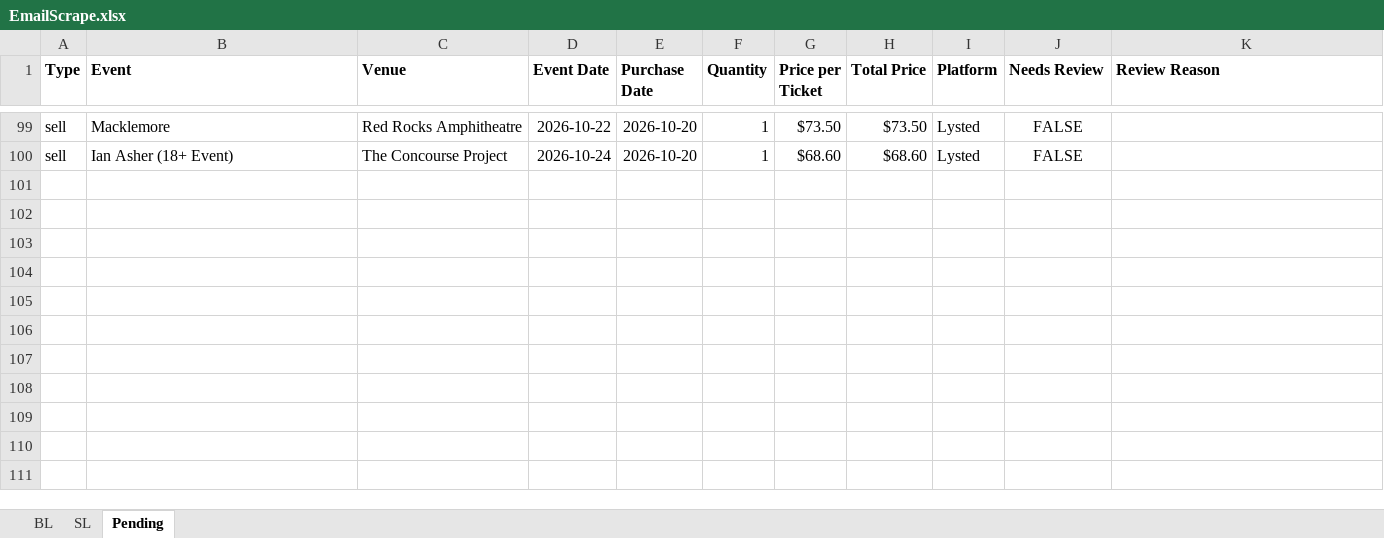
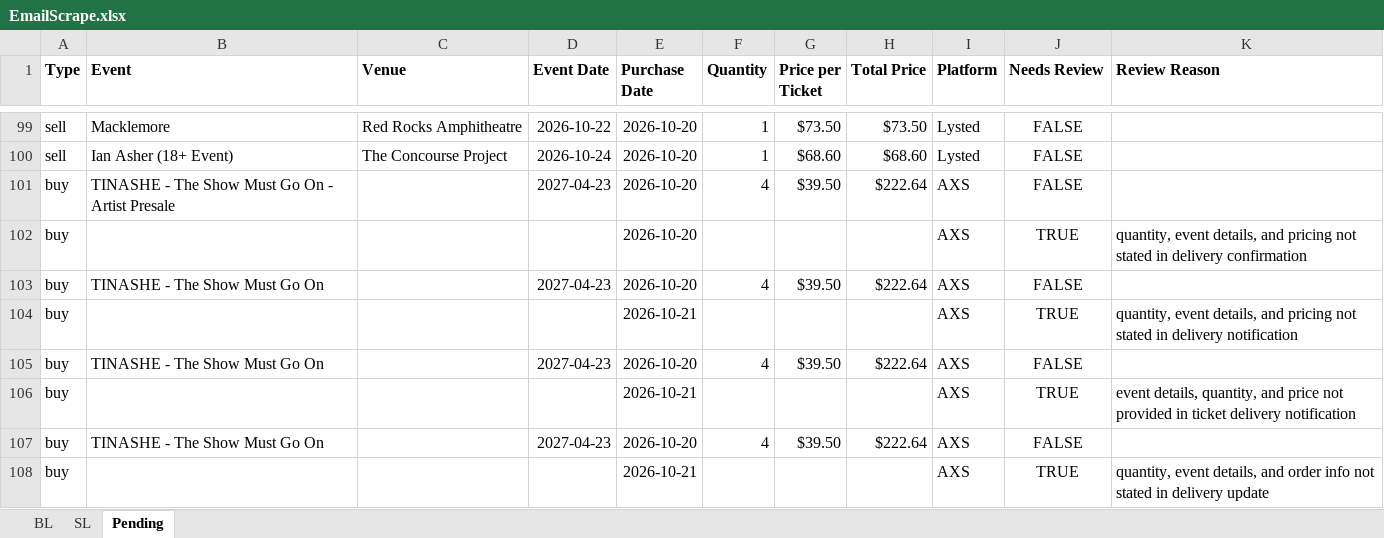
Before and after one commit to Cadennzzz/ticket-email-ingestion, an Excel workbook: EmailScrape.xlsx, sheet Pending, drawn as a sheet; only a part is shown, gaps mark what is left out; values as stored, in another font and other column widths than the file's, no borders; the diff names each change by its address in the sheet, - before the commit and + after, or states it on an @@ line.

```diff
--- a/EmailScrape.xlsx (sheet Pending)
+++ b/EmailScrape.xlsx (sheet Pending)
+row 101: buy | TINASHE - The Show Must Go On - Artist Presale |  | 2027-04-23 | 2026-10-20 | 4 | $39.50 | $222.64 | AXS | FALSE
+row 102: buy |  |  |  | 2026-10-20 |  |  |  | AXS | TRUE | quantity, event details, and pricing not stated in delivery confirmation
+row 103: buy | TINASHE - The Show Must Go On |  | 2027-04-23 | 2026-10-20 | 4 | $39.50 | $222.64 | AXS | FALSE
+row 104: buy |  |  |  | 2026-10-21 |  |  |  | AXS | TRUE | quantity, event details, and pricing not stated in delivery notification
+row 105: buy | TINASHE - The Show Must Go On |  | 2027-04-23 | 2026-10-20 | 4 | $39.50 | $222.64 | AXS | FALSE
+row 106: buy |  |  |  | 2026-10-21 |  |  |  | AXS | TRUE | event details, quantity, and price not provided in ticket delivery notification
+row 107: buy | TINASHE - The Show Must Go On |  | 2027-04-23 | 2026-10-20 | 4 | $39.50 | $222.64 | AXS | FALSE
+row 108: buy |  |  |  | 2026-10-21 |  |  |  | AXS | TRUE | quantity, event details, and order info not stated in delivery update
```
Also changed, not shown: 1 other file.
